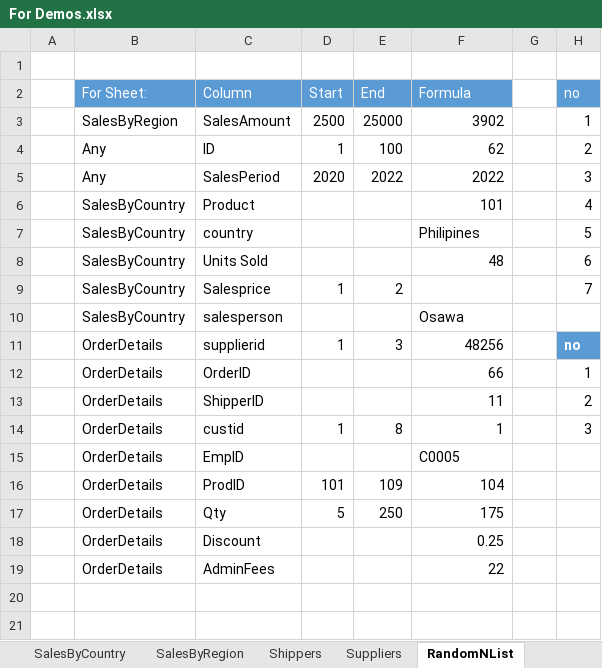
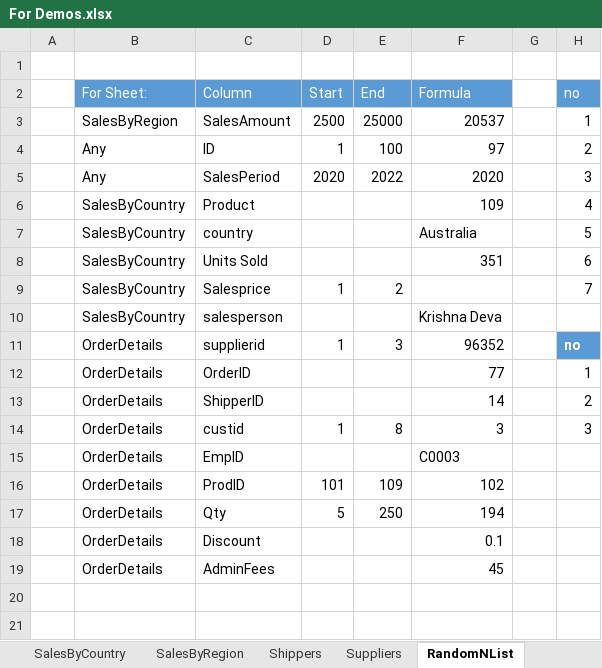
Before and after one commit to jasonwcc/learntopowerbi, an Excel workbook: For Demos.xlsx, sheet RandomNList, drawn as a sheet; only a part is shown; values as stored, in another font and other column widths than the file's, no borders; the diff names each change by its address in the sheet, - before the commit and + after, or states it on an @@ line.

```diff
--- a/For Demos.xlsx (sheet RandomNList)
+++ b/For Demos.xlsx (sheet RandomNList)
-F3: 3902
+F3: 20537
-F4: 62
+F4: 97
-F5: 2022
+F5: 2020
-F6: 101
+F6: 109
-F7: Philipines
+F7: Australia
-F8: 48
+F8: 351
-F10: Osawa
+F10: Krishna Deva
-F11: 48256
+F11: 96352
-F12: 66
+F12: 77
-F13: 11
+F13: 14
-F14: 1
+F14: 3
-F15: C0005
+F15: C0003
-F16: 104
+F16: 102
-F17: 175
+F17: 194
-F18: 0.25
+F18: 0.1
-F19: 22
+F19: 45
```
Also changed, not shown: sheet OrderDetails, sheet SalesByCountry, sheet Employees, sheet Customers, sheet SalesByRegion, sheet Orders, 5 other files.
